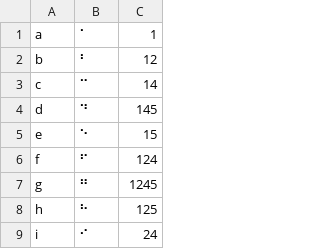
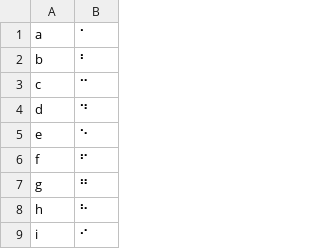
Before and after one commit to Zwettekop/BrailleToSVG, a CSV file: textToBraille.csv, drawn as a sheet; only a part is shown; the diff names each change by its address in the sheet, - before the commit and + after, or states it on an @@ line.

```diff
--- a/textToBraille.csv
+++ b/textToBraille.csv
-column C, rows 1-9: 1 | 12 | 14 | 145 | 15 | 124 | 1245 | 125 | 24
```
Also changed, not shown: 4 other files.
